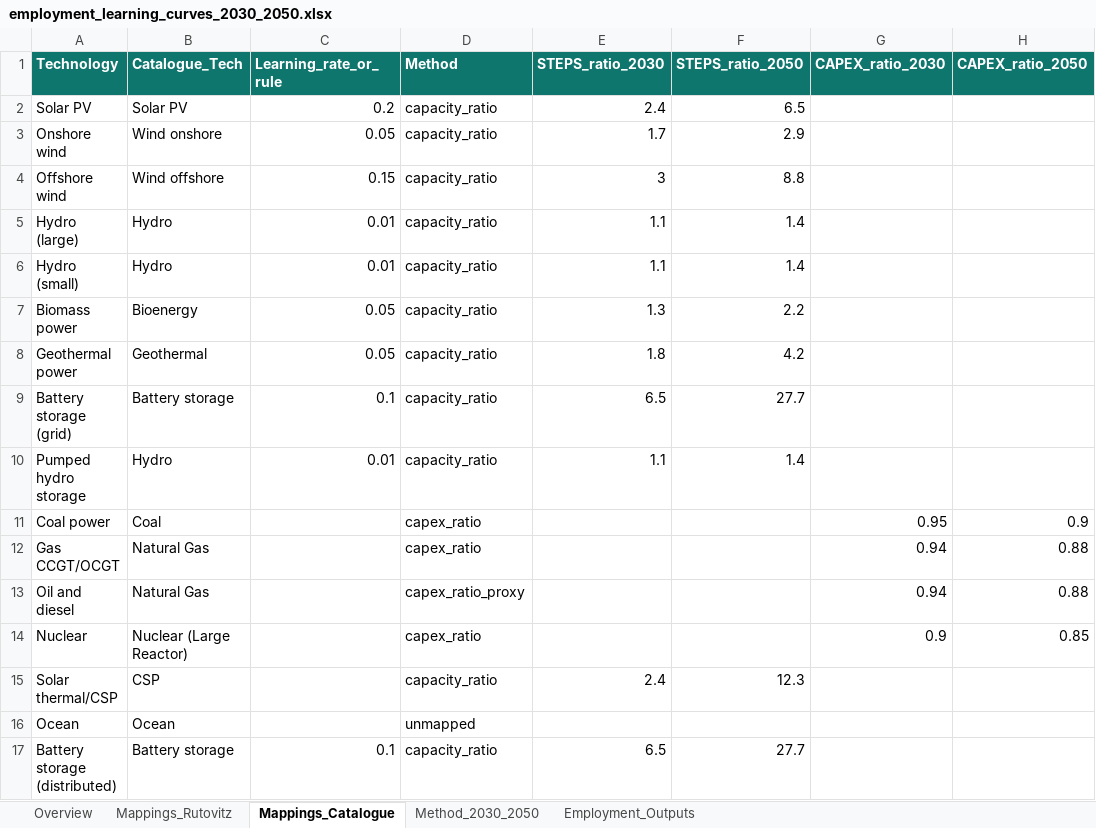
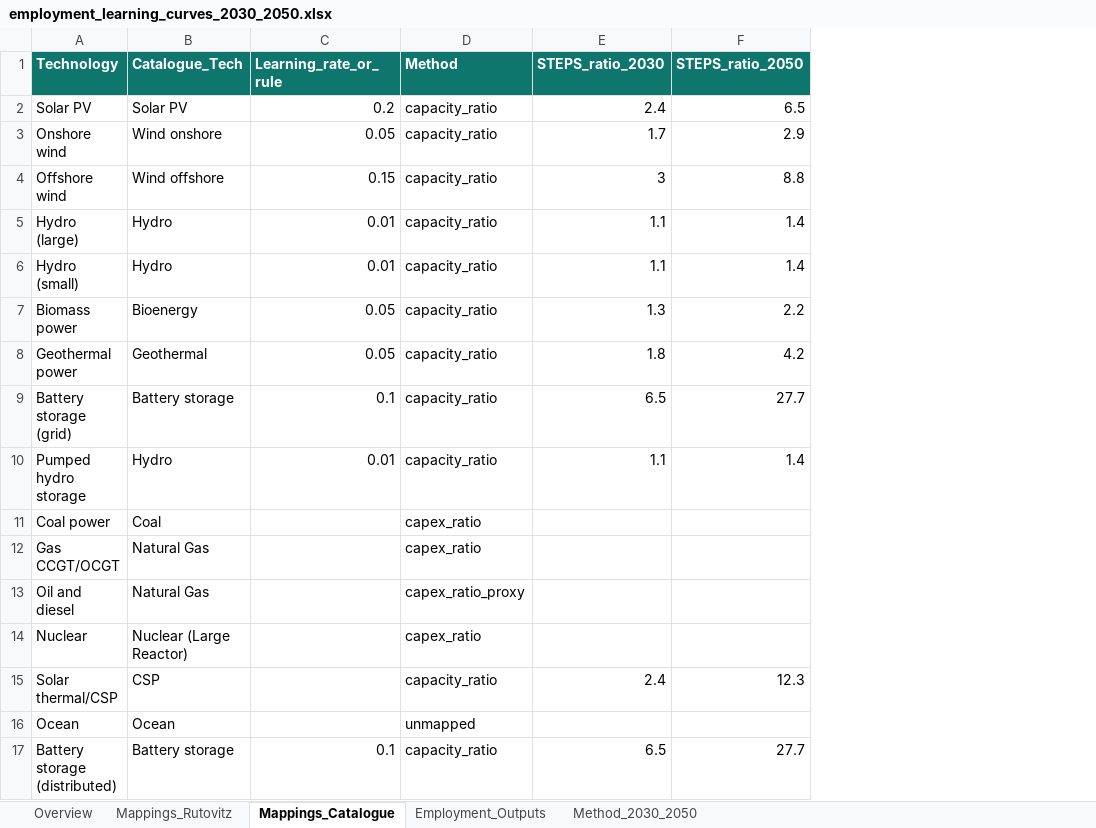
Before and after one commit to DEA-GE/colombia-employment-factors, an Excel workbook: data/audit/employment_learning_curves_2030_2050.xlsx, sheet Mappings_Catalogue, drawn as a sheet; values as stored, in another font and other column widths than the file's, no borders; table styles not drawn; the diff names each change by its address in the sheet, - before the commit and + after, or states it on an @@ line.

```diff
--- a/data/audit/employment_learning_curves_2030_2050.xlsx (sheet Mappings_Catalogue)
+++ b/data/audit/employment_learning_curves_2030_2050.xlsx (sheet Mappings_Catalogue)
@@ sheet tab order changed: Overview | Mappings_Rutovitz | Mappings_Catalogue | Employment_Outputs | Method_2030_2050 @@
-column G (CAPEX_ratio_2030), rows 11-14: 0.95 | 0.94 | 0.94 | 0.9
-column H (CAPEX_ratio_2050), rows 11-14: 0.9 | 0.88 | 0.88 | 0.85
```
Also changed, not shown: sheet Employment_Outputs, sheet Overview, sheet Method_2030_2050.
